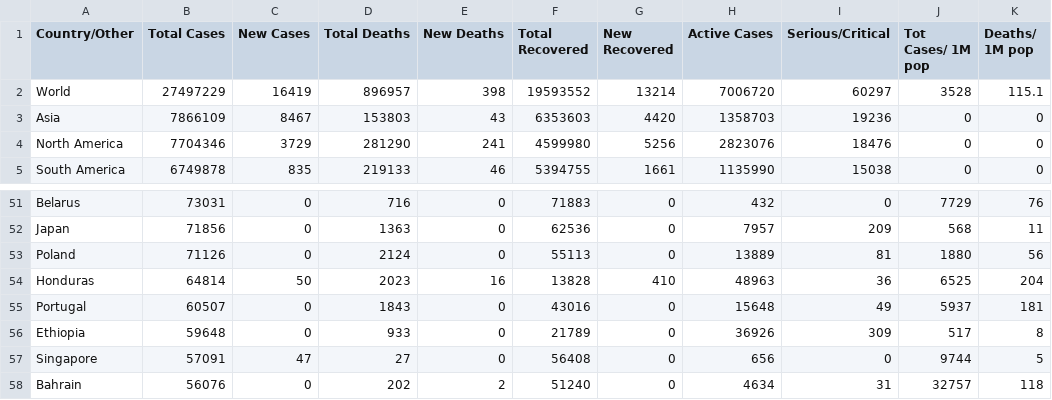
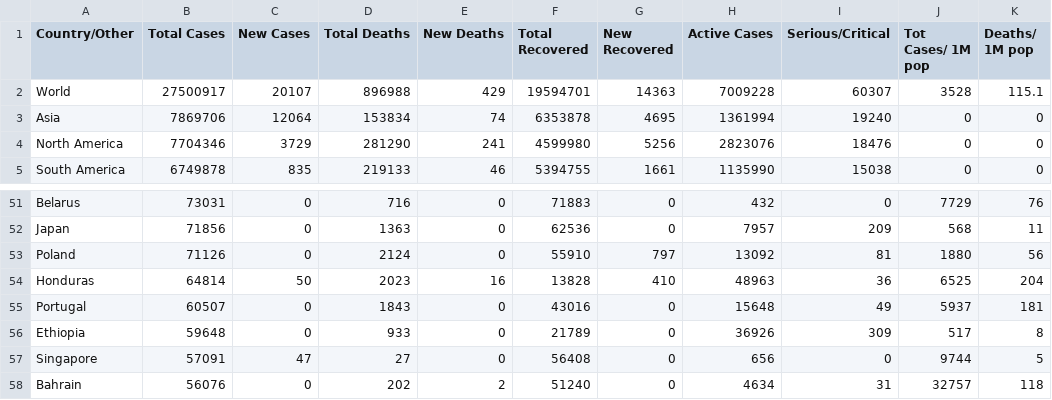
Before and after one commit to innolabglobal/corona-parser, a CSV file: cases_today.csv, drawn as a sheet; only a part is shown, gaps mark what is left out; the diff covers the shown part only; the diff names each change by its address in the sheet, - before the commit and + after, or states it on an @@ line.

```diff
--- a/cases_today.csv
+++ b/cases_today.csv
-B2 (Total Cases): 27497229
+B2 (Total Cases): 27500917
-C2 (New Cases): 16419
+C2 (New Cases): 20107
-D2 (Total Deaths): 896957
+D2 (Total Deaths): 896988
-E2 (New Deaths): 398
+E2 (New Deaths): 429
-F2 (Total Recovered): 19593552
+F2 (Total Recovered): 19594701
-G2 (New Recovered): 13214
+G2 (New Recovered): 14363
-H2 (Active Cases): 7006720
+H2 (Active Cases): 7009228
-I2 (Serious/Critical): 60297
+I2 (Serious/Critical): 60307
-B3 (Total Cases): 7866109
+B3 (Total Cases): 7869706
-C3 (New Cases): 8467
+C3 (New Cases): 12064
-D3 (Total Deaths): 153803
+D3 (Total Deaths): 153834
-E3 (New Deaths): 43
+E3 (New Deaths): 74
-F3 (Total Recovered): 6353603
+F3 (Total Recovered): 6353878
-G3 (New Recovered): 4420
+G3 (New Recovered): 4695
-H3 (Active Cases): 1358703
+H3 (Active Cases): 1361994
-I3 (Serious/Critical): 19236
+I3 (Serious/Critical): 19240
-F53 (Total Recovered): 55113
+F53 (Total Recovered): 55910
-G53 (New Recovered): 0
+G53 (New Recovered): 797
-H53 (Active Cases): 13889
+H53 (Active Cases): 13092
```
Also changed, not shown: 2 added rows, 2 removed rows and 27 edited cells elsewhere in this file, cases.csv.
